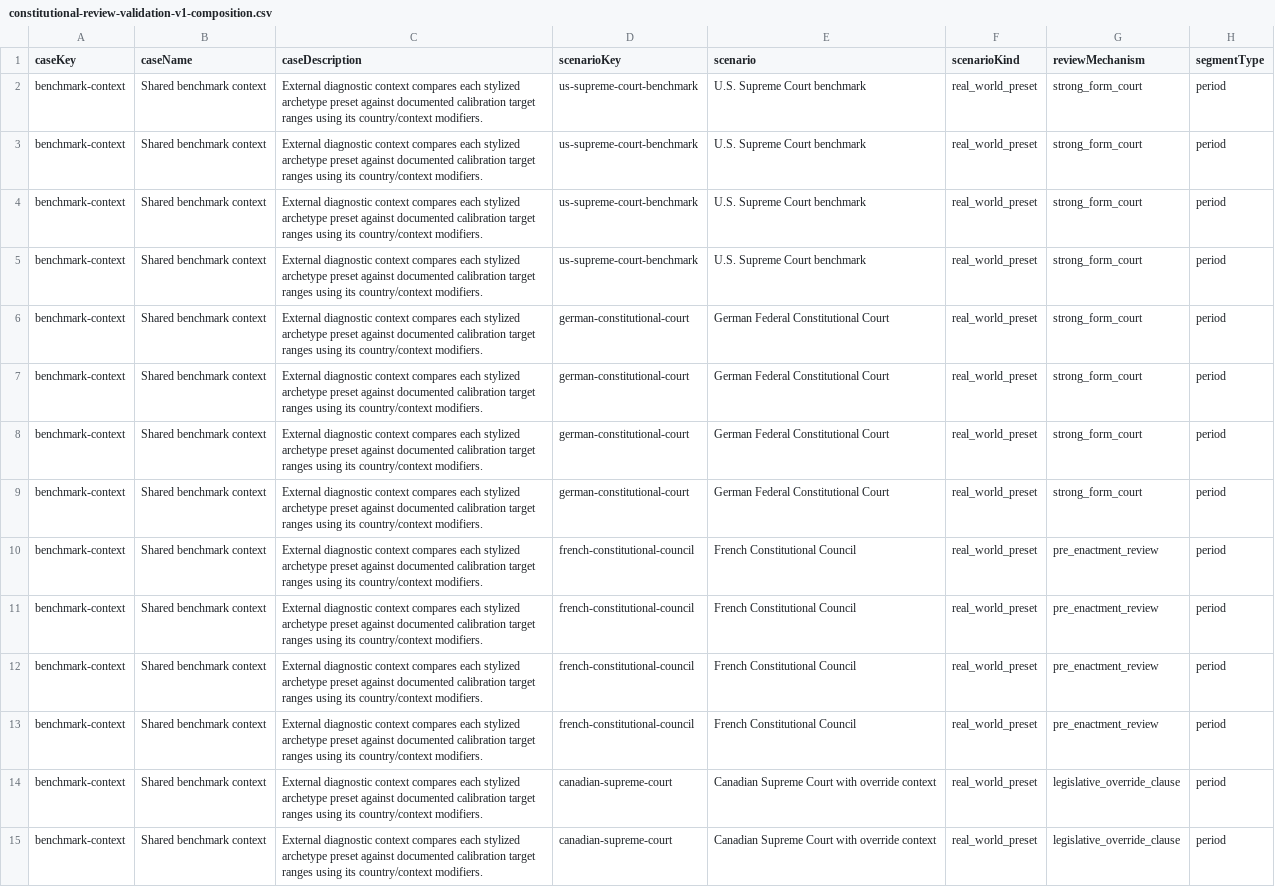
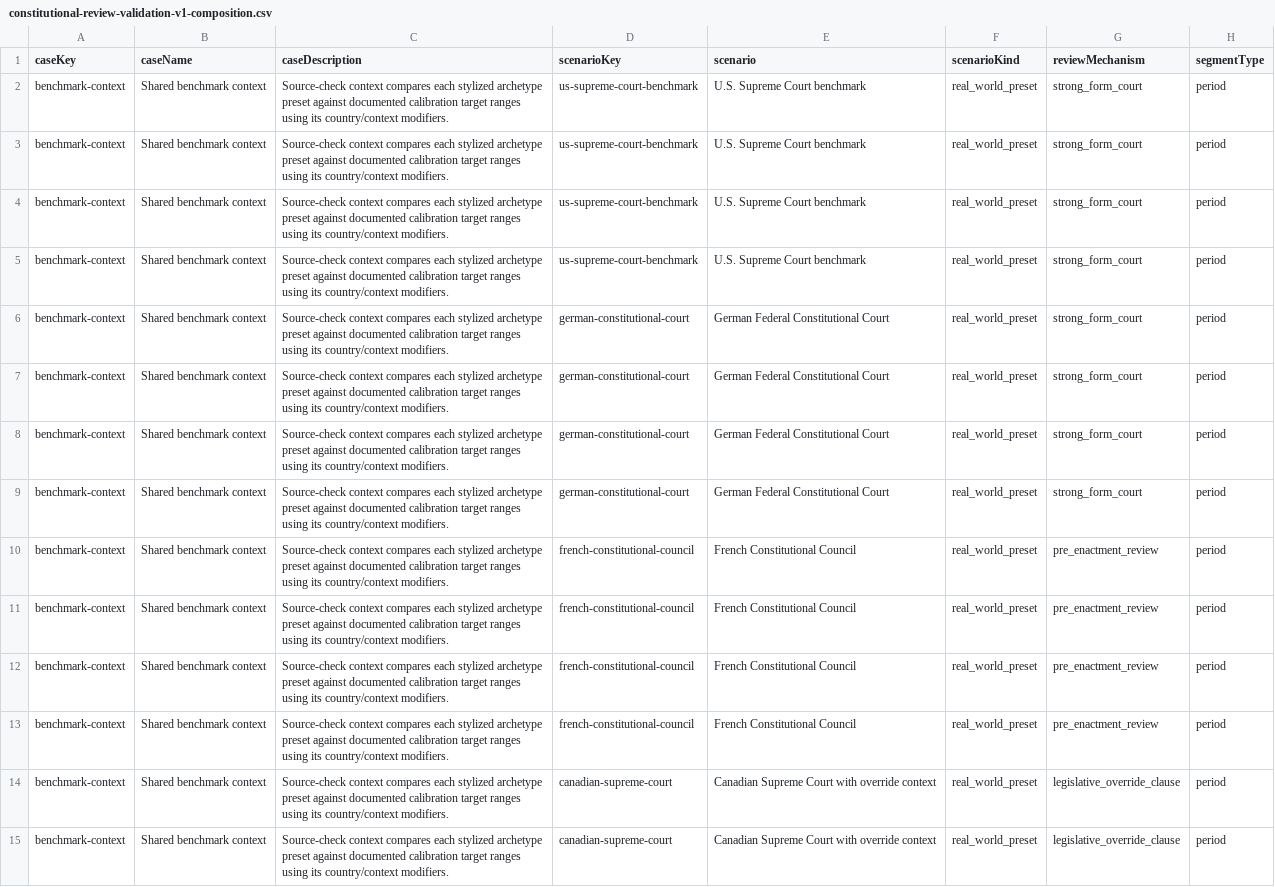
Before and after one commit to Jacoba1100254352/constitutional-review-simulator, a CSV file: reports/constitutional-review-validation-v1-composition.csv, drawn as a sheet; only a part is shown; the diff covers the shown part only; the diff names each change by its address in the sheet, - before the commit and + after, or states it on an @@ line.

```diff
--- a/reports/constitutional-review-validation-v1-composition.csv
+++ b/reports/constitutional-review-validation-v1-composition.csv
-C2:C15 (caseDescription): External diagnostic context compares…
+C2:C15 (caseDescription): Source-check context compares…
```
Also changed, not shown: 18 edited cells elsewhere in this file, reports/constitutional-review-validation-v1-composition-intervals.csv, reports/constitutional-review-validation-v1-doctrines.csv, 44 other files.
